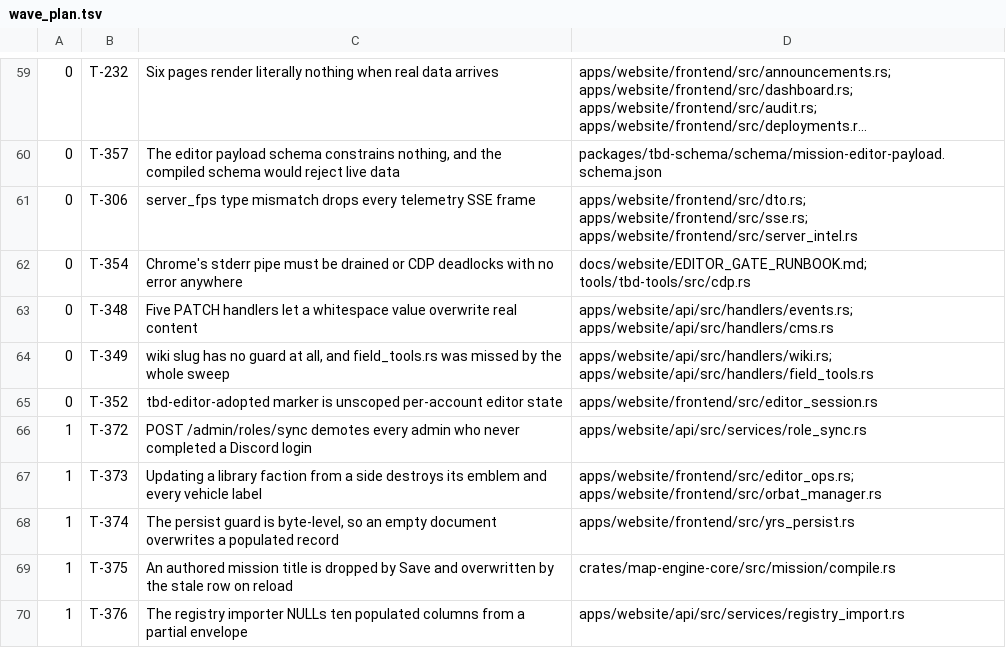
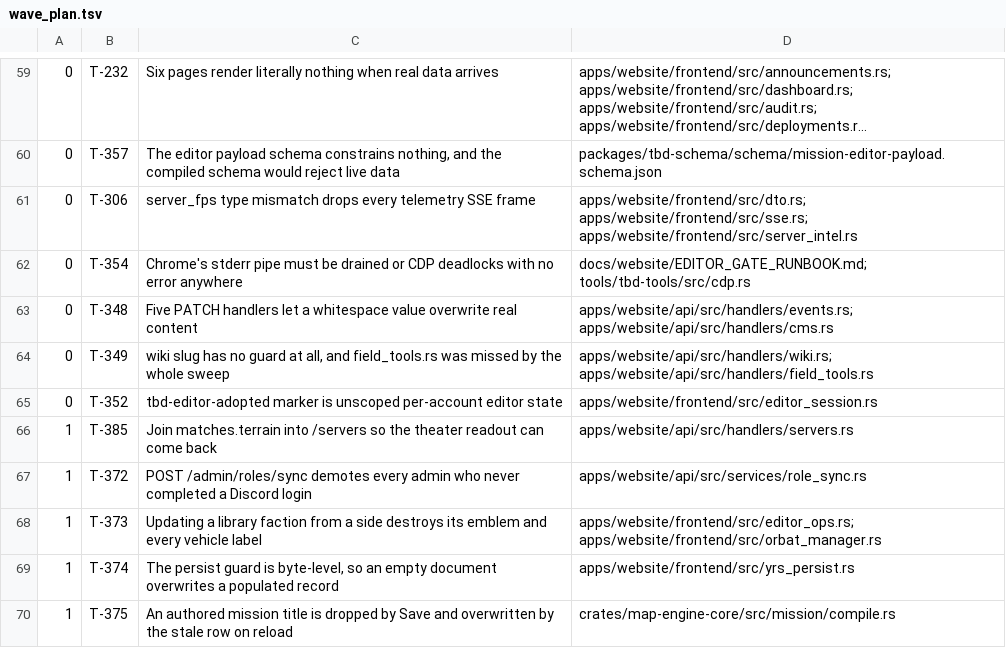
Before and after one commit to darkforce09/TBD-reforger, a TSV file: docs/platform/wave_plan.tsv, drawn as a sheet; only a part is shown, gaps mark what is left out; the shorter side is filled out with more unchanged rows; long unchanged cells end in …; the diff names each change by its address in the sheet, - before the commit and + after, or states it on an @@ line.

```diff
--- a/docs/platform/wave_plan.tsv
+++ b/docs/platform/wave_plan.tsv
+row 66: 1 | T-385 | Join matches.terrain into /servers so the theater readout can come back | apps/website/api/src/handlers/servers.rs
```
Also changed, not shown: 1 other file.
